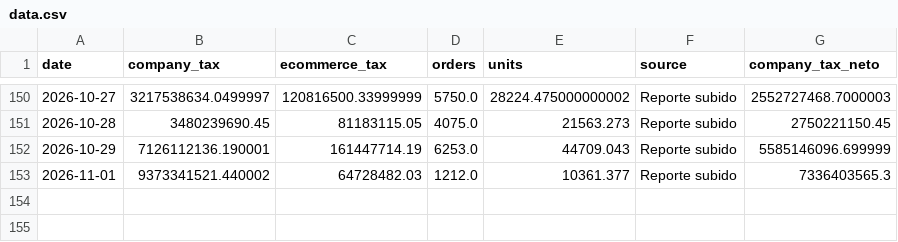
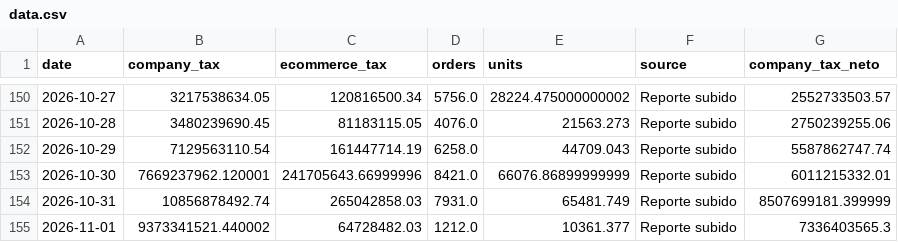
Before and after one commit to 2026-Masonline/masonline-dashboard, a CSV file: data.csv, drawn as a sheet; only a part is shown, gaps mark what is left out; the diff covers the shown part only.

Commit message:
Actualizar datos ecommerce - Mes anterior

```diff
--- a/data.csv
+++ b/data.csv
@@ -150,4 +150,6 @@ date,company_tax,ecommerce_tax,orders,units,source,company_tax_neto
-2026-10-27,3217538634.0499997,120816500.33999999,5750.0,28224.475000000002,Reporte subido,2552727468.7000003
-2026-10-28,3480239690.45,81183115.05,4075.0,21563.273,Reporte subido,2750221150.45
-2026-10-29,7126112136.190001,161447714.19,6253.0,44709.043,Reporte subido,5585146096.699999
+2026-10-27,3217538634.05,120816500.34,5756.0,28224.475000000002,Reporte subido,2552733503.57
+2026-10-28,3480239690.45,81183115.05,4076.0,21563.273,Reporte subido,2750239255.06
+2026-10-29,7129563110.54,161447714.19,6258.0,44709.043,Reporte subido,5587862747.74
+2026-10-30,7669237962.120001,241705643.66999996,8421.0,66076.86899999999,Reporte subido,6011215332.01
+2026-10-31,10856878492.74,265042858.03,7931.0,65481.749,Reporte subido,8507699181.399999
 2026-11-01,9373341521.440002,64728482.03,1212.0,10361.377,Reporte subido,7336403565.3
```
Also changed, not shown: 60 edited cells elsewhere in this file.
